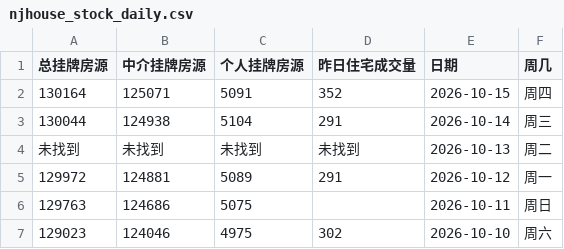
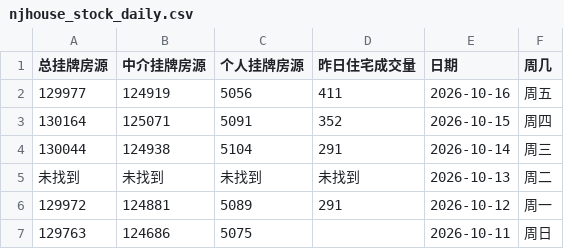
Before and after one commit to Channe/njhouse, a CSV file: house_scripts/njhouse_stock_daily/njhouse_stock_daily.csv, drawn as a sheet; only a part is shown; the shorter side is filled out with more unchanged rows; the diff names each change by its address in the sheet, - before the commit and + after, or states it on an @@ line.

```diff
--- a/house_scripts/njhouse_stock_daily/njhouse_stock_daily.csv
+++ b/house_scripts/njhouse_stock_daily/njhouse_stock_daily.csv
+row 2: 129977 | 124919 | 5056 | 411 | 2026-10-16 | 周五
```
Also changed, not shown: 3 other files.
